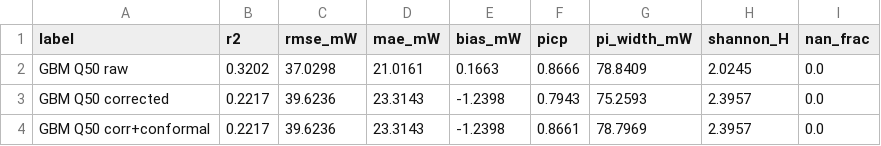
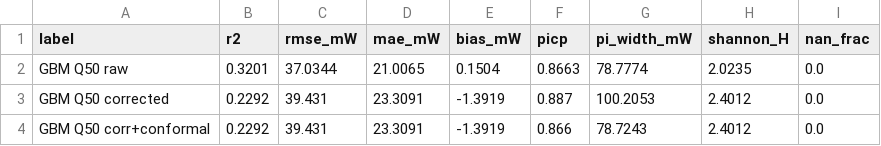
Before and after one commit to TobbeTripitaka/Aq2, a CSV file: output/models/gbm_metrics.csv, drawn as a sheet.

```diff
--- a/output/models/gbm_metrics.csv
+++ b/output/models/gbm_metrics.csv
@@ -1,4 +1,4 @@
 label,r2,rmse_mW,mae_mW,bias_mW,picp,pi_width_mW,shannon_H,nan_frac
-GBM Q50 raw,0.3202,37.0298,21.0161,0.1663,0.8666,78.8409,2.0245,0.0
-GBM Q50 corrected,0.2217,39.6236,23.3143,-1.2398,0.7943,75.2593,2.3957,0.0
-GBM Q50 corr+conformal,0.2217,39.6236,23.3143,-1.2398,0.8661,78.7969,2.3957,0.0
+GBM Q50 raw,0.3201,37.0344,21.0065,0.1504,0.8663,78.7774,2.0235,0.0
+GBM Q50 corrected,0.2292,39.431,23.3091,-1.3919,0.887,100.2053,2.4012,0.0
+GBM Q50 corr+conformal,0.2292,39.431,23.3091,-1.3919,0.866,78.7243,2.4012,0.0
```
Also changed, not shown: output/sweeps/gbm_ablation_results.csv, output/sweeps/gbm_greedy_forward.csv, 13 other files.
